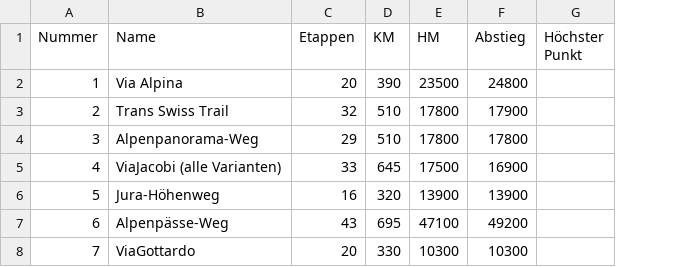
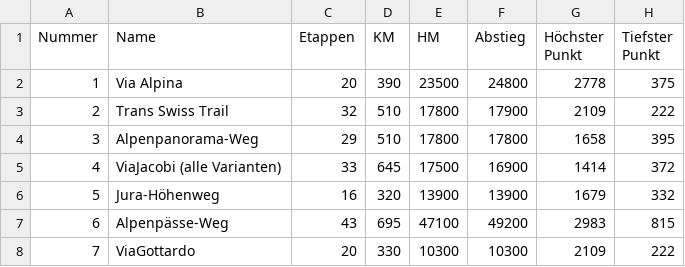
Before and after one commit to Niederb/wanderleiter, a CSV file: data/Nationale-Routen.csv, drawn as a sheet; the diff names each change by its address in the sheet, - before the commit and + after, or states it on an @@ line.

Commit message:
Update analysis for national routes

```diff
--- a/data/Nationale-Routen.csv
+++ b/data/Nationale-Routen.csv
+column H (Tiefster Punkt), rows 2-8: 375 | 222 | 395 | 372 | 332 | 815 | 222
-G2 (Höchster Punkt): (empty)
+G2 (Höchster Punkt): 2778
-G3 (Höchster Punkt): (empty)
+G3 (Höchster Punkt): 2109
-G4 (Höchster Punkt): (empty)
+G4 (Höchster Punkt): 1658
-G5 (Höchster Punkt): (empty)
+G5 (Höchster Punkt): 1414
-G6 (Höchster Punkt): (empty)
+G6 (Höchster Punkt): 1679
-G7 (Höchster Punkt): (empty)
+G7 (Höchster Punkt): 2983
-G8 (Höchster Punkt): (empty)
+G8 (Höchster Punkt): 2109
```
Also changed, not shown: data/SAC-Huetten.csv, 2 other files.
